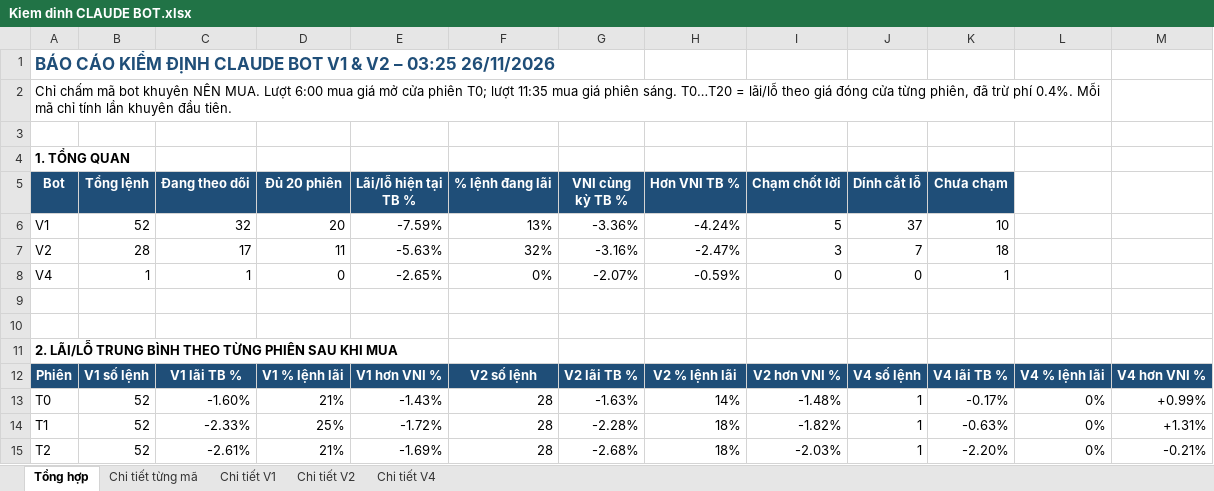
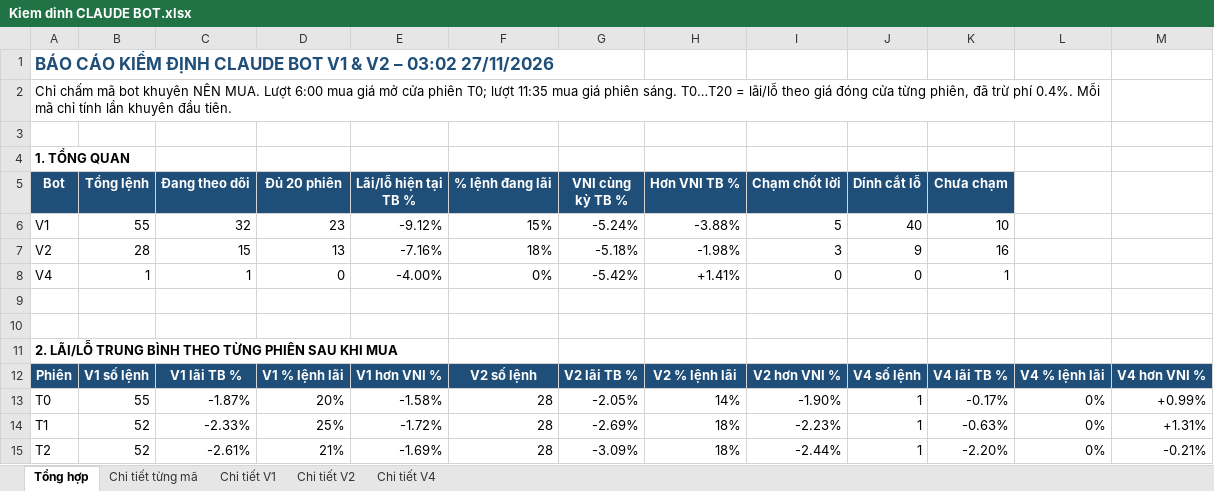
Before and after one commit to karenmanucian1-commits/Top-5-Co-Phieu-Hang-Ngay-Claude, an Excel workbook: data/reports/Kiem dinh CLAUDE BOT.xlsx, sheet Tổng hợp, drawn as a sheet; only a part is shown; values as stored, in another font and other column widths than the file's, no borders; conditional formats not drawn; the diff covers the shown part only; the diff names each change by its address in the sheet, - before the commit and + after, or states it on an @@ line.

```diff
--- a/data/reports/Kiem dinh CLAUDE BOT.xlsx (sheet Tổng hợp)
+++ b/data/reports/Kiem dinh CLAUDE BOT.xlsx (sheet Tổng hợp)
-A1 (Bot): …V2 – 03:25 26/11/2026
+A1 (Bot): …V2 – 03:02 27/11/2026
-B6 (Tổng lệnh): 52
+B6 (Tổng lệnh): 55
-D6 (Đủ 20 phiên): 20
+D6 (Đủ 20 phiên): 23
-E6 (Lãi/lỗ hiện tại TB %): -7.59%
+E6 (Lãi/lỗ hiện tại TB %): -9.12%
-F6 (% lệnh đang lãi): 13%
+F6 (% lệnh đang lãi): 15%
-G6 (VNI cùng kỳ TB %): -3.36%
+G6 (VNI cùng kỳ TB %): -5.24%
-H6 (Hơn VNI TB %): -4.24%
+H6 (Hơn VNI TB %): -3.88%
-J6 (Dính cắt lỗ): 37
+J6 (Dính cắt lỗ): 40
-C7 (Đang theo dõi): 17
+C7 (Đang theo dõi): 15
-D7 (Đủ 20 phiên): 11
+D7 (Đủ 20 phiên): 13
-E7 (Lãi/lỗ hiện tại TB %): -5.63%
+E7 (Lãi/lỗ hiện tại TB %): -7.16%
-F7 (% lệnh đang lãi): 32%
+F7 (% lệnh đang lãi): 18%
-G7 (VNI cùng kỳ TB %): -3.16%
+G7 (VNI cùng kỳ TB %): -5.18%
-H7 (Hơn VNI TB %): -2.47%
+H7 (Hơn VNI TB %): -1.98%
-J7 (Dính cắt lỗ): 7
+J7 (Dính cắt lỗ): 9
-K7 (Chưa chạm): 18
+K7 (Chưa chạm): 16
-E8 (Lãi/lỗ hiện tại TB %): -2.65%
+E8 (Lãi/lỗ hiện tại TB %): -4.00%
-G8 (VNI cùng kỳ TB %): -2.07%
+G8 (VNI cùng kỳ TB %): -5.42%
-H8 (Hơn VNI TB %): -0.59%
+H8 (Hơn VNI TB %): +1.41%
-B13 (Tổng lệnh): 52
+B13 (Tổng lệnh): 55
-C13 (Đang theo dõi): -1.60%
+C13 (Đang theo dõi): -1.87%
-D13 (Đủ 20 phiên): 21%
+D13 (Đủ 20 phiên): 20%
-E13 (Lãi/lỗ hiện tại TB %): -1.43%
+E13 (Lãi/lỗ hiện tại TB %): -1.58%
-G13 (VNI cùng kỳ TB %): -1.63%
+G13 (VNI cùng kỳ TB %): -2.05%
-I13 (Chạm chốt lời): -1.48%
+I13 (Chạm chốt lời): -1.90%
-G14 (VNI cùng kỳ TB %): -2.28%
+G14 (VNI cùng kỳ TB %): -2.69%
-I14 (Chạm chốt lời): -1.82%
+I14 (Chạm chốt lời): -2.23%
-G15 (VNI cùng kỳ TB %): -2.68%
+G15 (VNI cùng kỳ TB %): -3.09%
-I15 (Chạm chốt lời): -2.03%
+I15 (Chạm chốt lời): -2.44%
```
Also changed, not shown: 92 edited cells elsewhere in this sheet, sheet Chi tiết từng mã, sheet Chi tiết V1, sheet Chi tiết V2, sheet Chi tiết V4, 2 other files.
